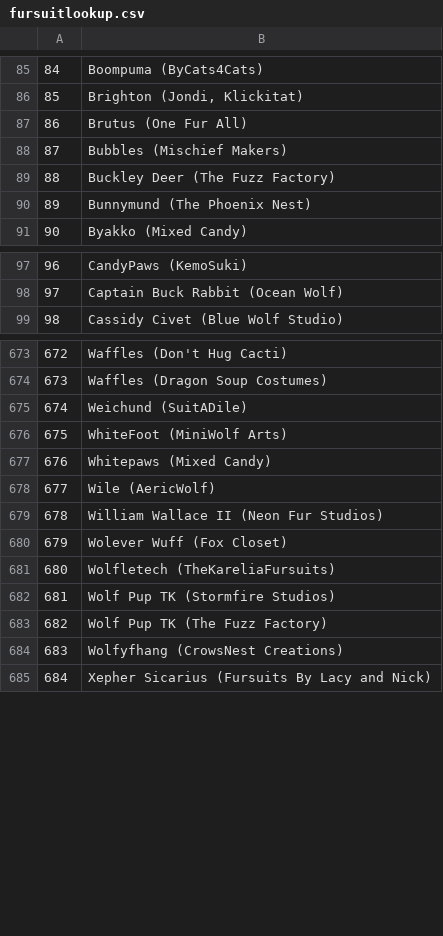
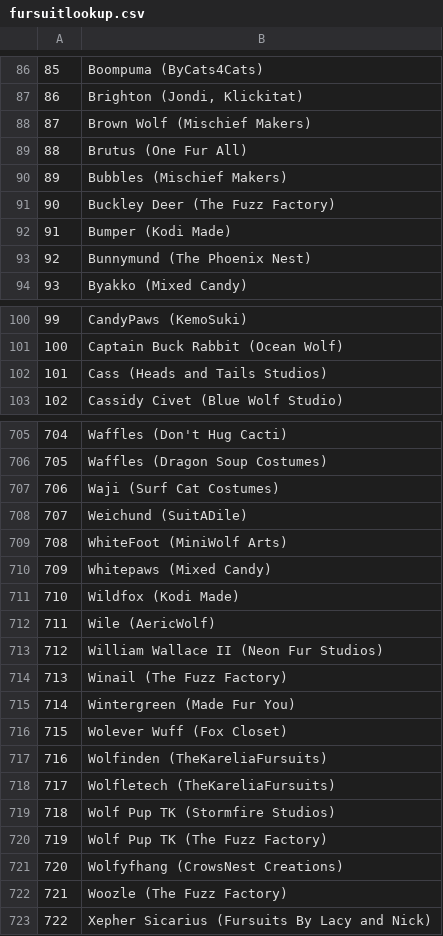
Before and after one commit to RainRat/FursuitWebcam, a CSV file: fursuitlookup.csv, drawn as a sheet; only a part is shown, gaps mark what is left out; the diff covers the shown part only; the diff names each change by its address in the sheet, - before the commit and + after, or states it on an @@ line.

Commit message:
Try counting the number of fursuits as well (experimental)
Add a neural network to try counting the number of fursuits. Plus update the recognition to latest version.

```diff
--- a/fursuitlookup.csv
+++ b/fursuitlookup.csv
@@ column A renumbered from row 66 down @@
+row 88: 87 | Brown Wolf (Mischief Makers)
+row 92: 91 | Bumper (Kodi Made)
+row 102: 101 | Cass (Heads and Tails Studios)
+row 707: 706 | Waji (Surf Cat Costumes)
+row 711: 710 | Wildfox (Kodi Made)
+row 714: 713 | Winail (The Fuzz Factory)
+row 715: 714 | Wintergreen (Made Fur You)
+row 717: 716 | Wolfinden (TheKareliaFursuits)
+row 722: 721 | Woozle (The Fuzz Factory)
```
Also changed, not shown: 30 added rows and 1 edited cell elsewhere in this file, 3 other files.
